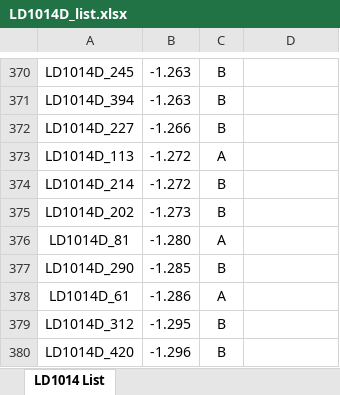
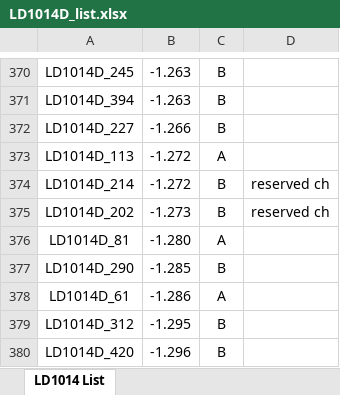
Before and after one commit to mbrennwa/LD1014D, an Excel workbook: LD1014D_list.xlsx, sheet LD1014 List, drawn as a sheet; only a part is shown, gaps mark what is left out; values as stored, in another font and other column widths than the file's, no borders; the diff names each change by its address in the sheet, - before the commit and + after, or states it on an @@ line.

```diff
--- a/LD1014D_list.xlsx (sheet LD1014 List)
+++ b/LD1014D_list.xlsx (sheet LD1014 List)
-D374:D375: (empty)
+D374:D375: reserved ch
```
Also changed, not shown: 9 other files.
